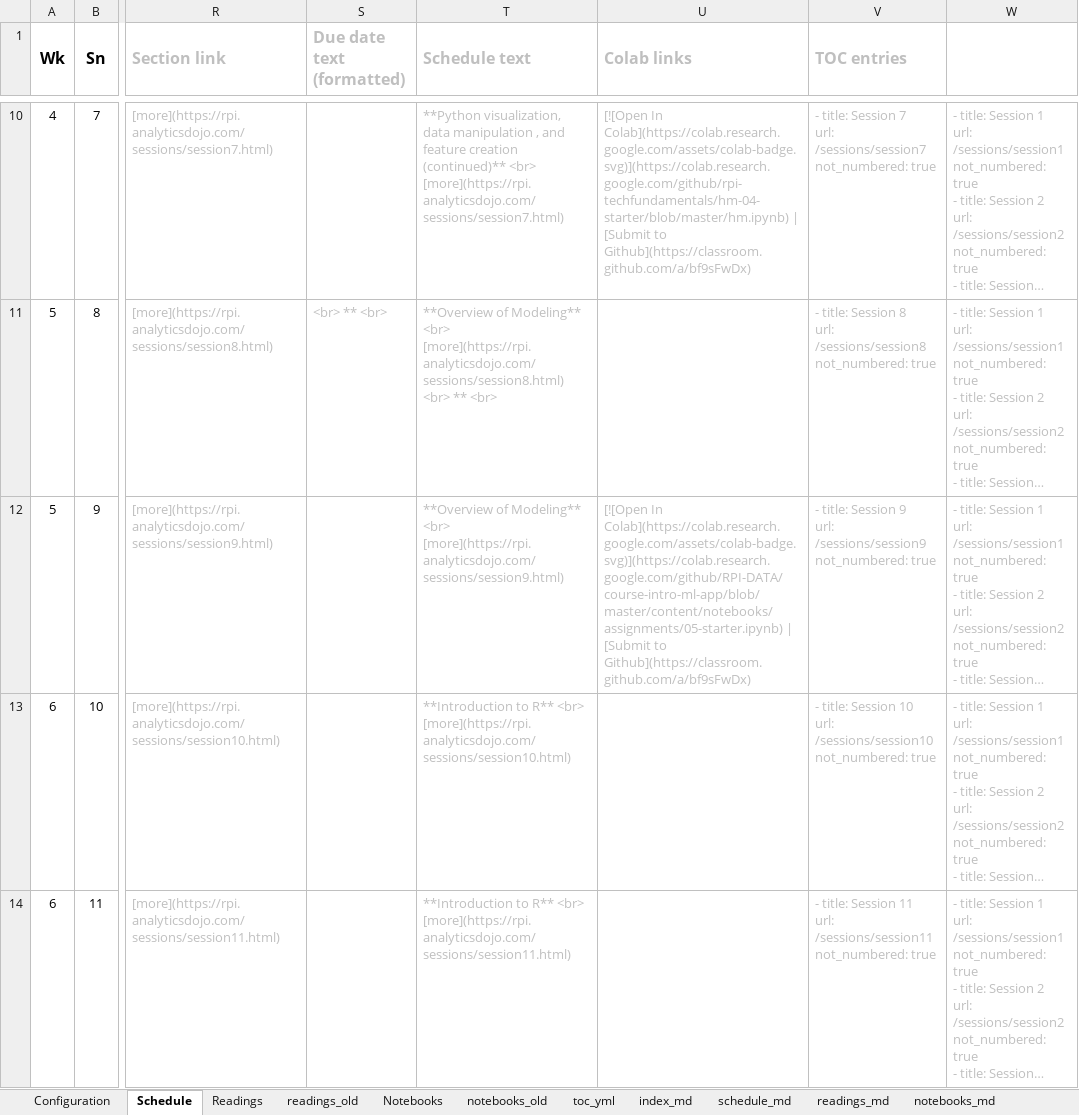
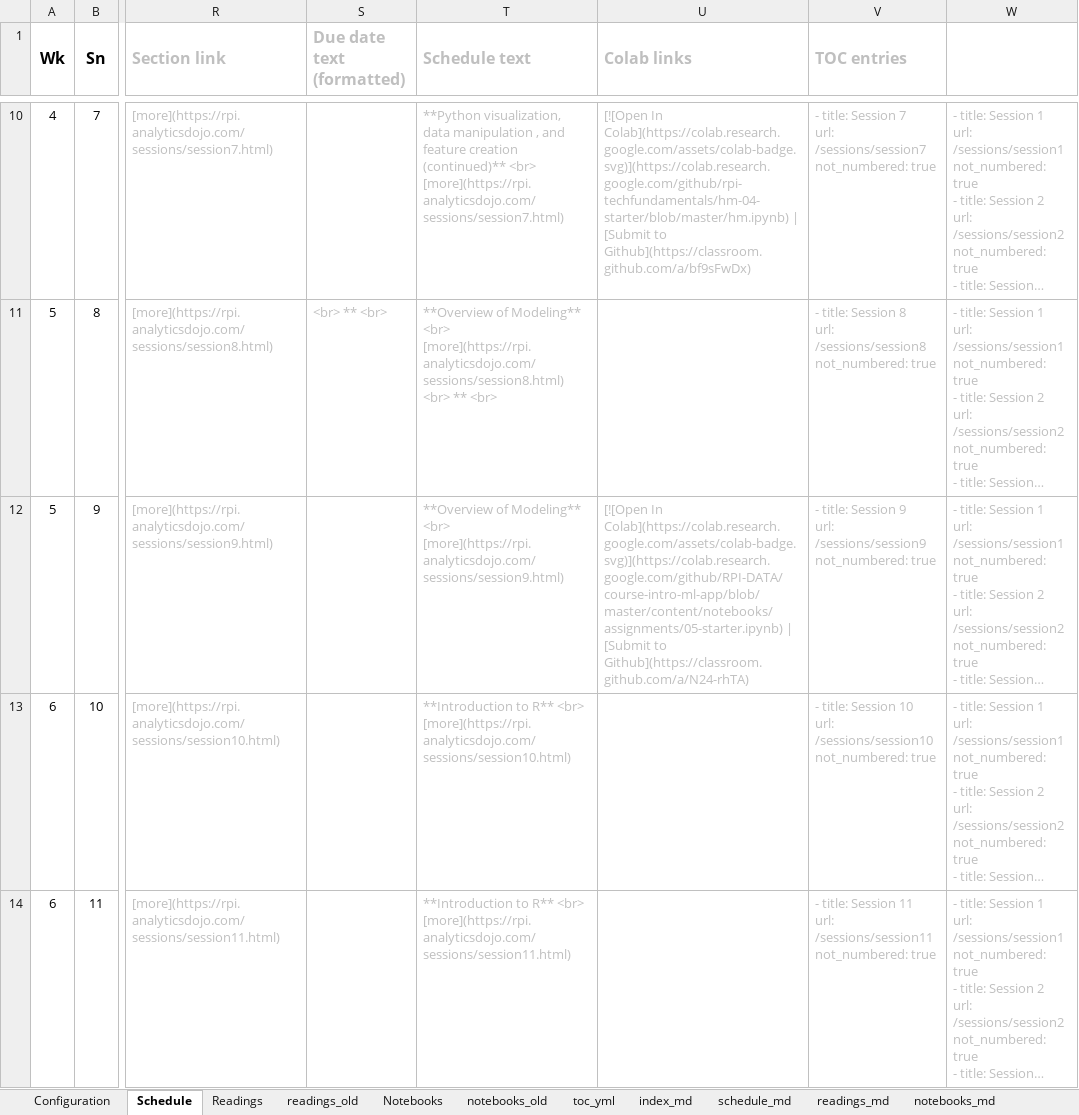
Before and after one commit to RPI-DATA/course-intro-ml-app, an Excel workbook: book.xlsx, sheet Schedule, drawn as a sheet; only a part is shown, gaps mark what is left out; long unchanged cells end in …; values as stored, in another font and other column widths than the file's, no borders; the diff names each change by its address in the sheet, - before the commit and + after, or states it on an @@ line.

```diff
--- a/book.xlsx (sheet Schedule)
+++ b/book.xlsx (sheet Schedule)
-U12 (Colab links): …[Submit to Github](https://classroom.github.com/a/bf9sFwDx)
+U12 (Colab links): …[Submit to Github](https://classroom.github.com/a/N24-rhTA)
```
Also changed, not shown: sheet session_md, sheet assignments_md, 4 other files.
